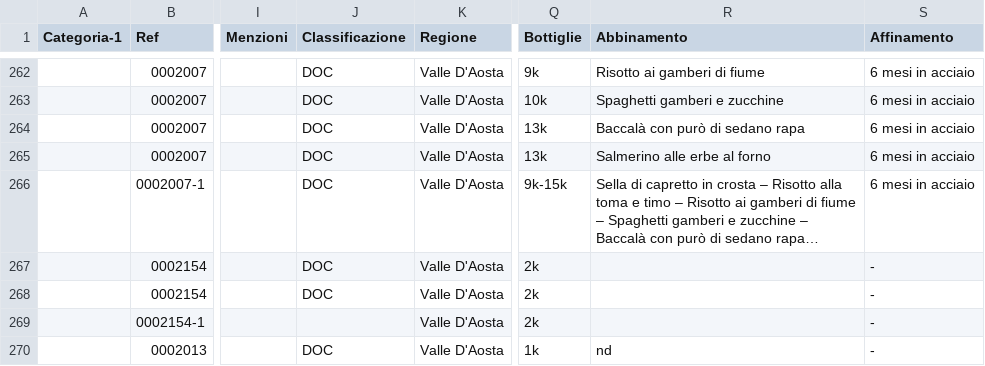
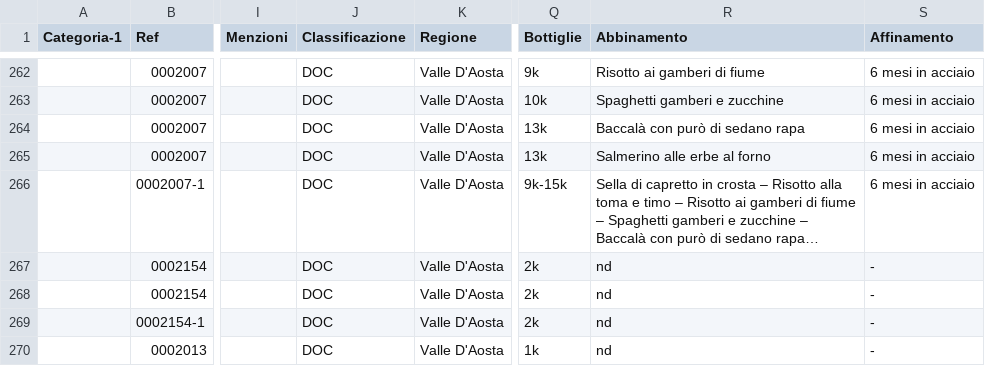
Before and after one commit to dev-crumbs/vinopedia, a CSV file: vini/Valle-D-Aosta.csv, drawn as a sheet; only a part is shown, gaps mark what is left out; long unchanged cells end in …; the diff covers the shown part only; the diff names each change by its address in the sheet, - before the commit and + after, or states it on an @@ line.

```diff
--- a/vini/Valle-D-Aosta.csv
+++ b/vini/Valle-D-Aosta.csv
-R267:R269 (Abbinamento): (empty)
+R267:R269 (Abbinamento): nd
-J269 (Classificazione): (empty)
+J269 (Classificazione): DOC
```
Also changed, not shown: 2 added rows, 1 removed row and 16 edited cells elsewhere in this file, denominazioni/Italia/Valle-D-Aosta/DOC-Valle-D-Aosta-Chardonnay/DOC-Valle-D-Aosta-Chardonnay.csv, denominazioni/Italia/Valle-D-Aosta/DOC-Valle-D-Aosta-Pinot-Noir/DOC-Valle-D-Aosta-Pinot-Noir.csv, 3 other files.
